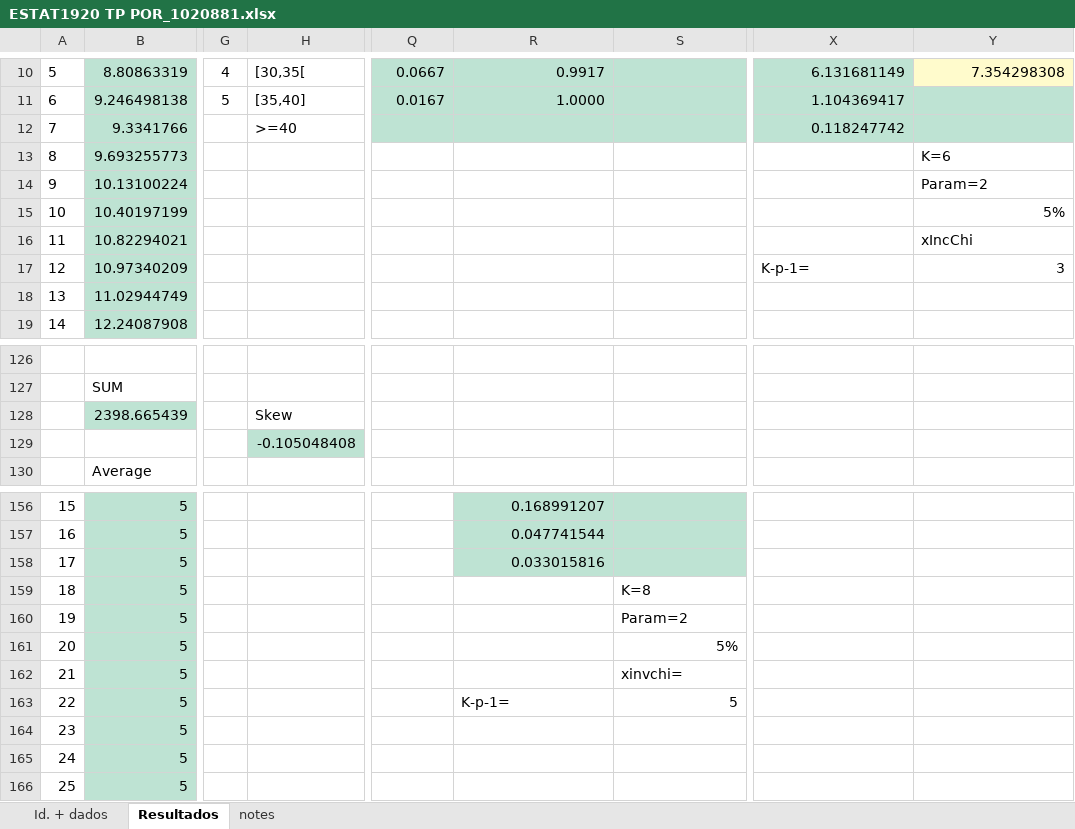
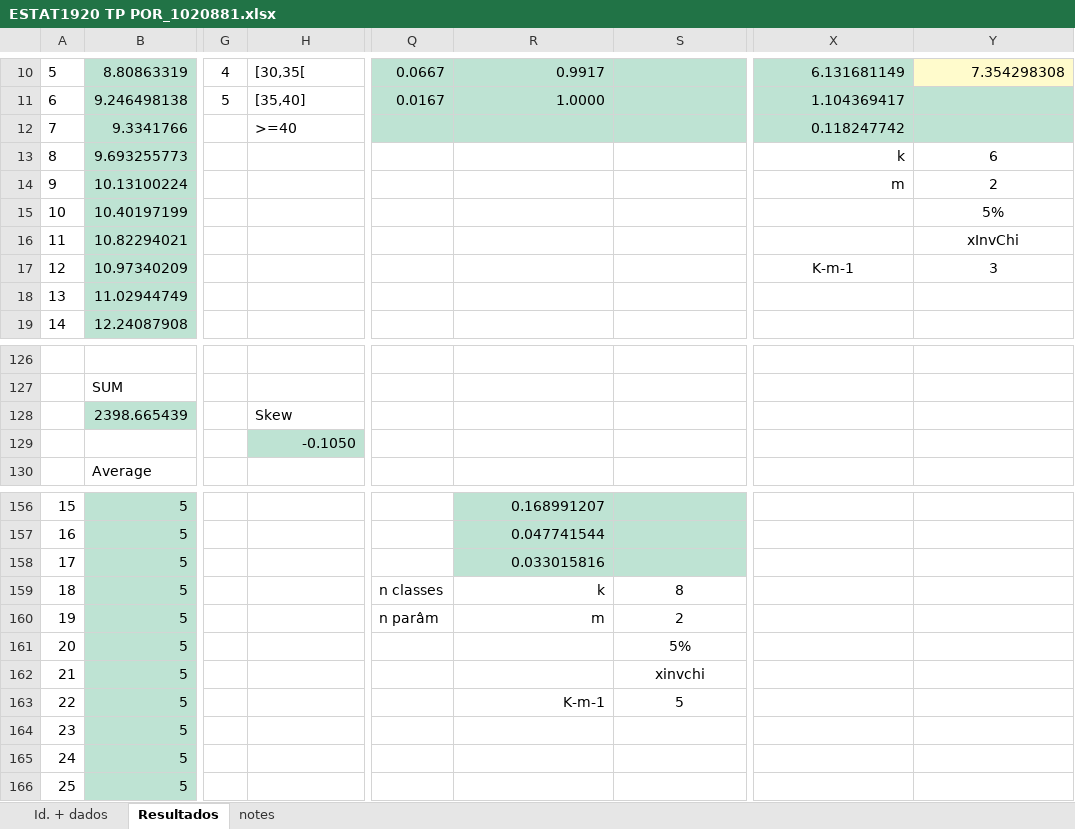
Before and after one commit to sergio1020881/ESTAT, an Excel workbook: TPC/ESTAT1920 TP POR_1020881.xlsx, sheet Resultados, drawn as a sheet; only a part is shown, gaps mark what is left out; values as stored, in another font and other column widths than the file's, no borders; charts and pictures not drawn; the diff names each change by its address in the sheet, - before the commit and + after, or states it on an @@ line.

```diff
--- a/TPC/ESTAT1920 TP POR_1020881.xlsx (sheet Resultados)
+++ b/TPC/ESTAT1920 TP POR_1020881.xlsx (sheet Resultados)
-X13: (empty)
+X13: k
-Y13: K=6
+Y13: 6
-Y13:Y14 alignment: left
+Y13:Y14 alignment: center
-X14: (empty)
+X14: m
-Y14: Param=2
+Y14: 2
-Y15 alignment: right
+Y15 alignment: center
-Y16: xIncChi
+Y16: xInvChi
-Y16 alignment: left
+Y16 alignment: center
-X17: K-p-1=
+X17: K-m-1
-X17 alignment: left
+X17 alignment: center
-Y17 alignment: right
+Y17 alignment: center
-H129: -0.105048408
+H129: -0.1050
-Q159: (empty)
+Q159: n classes
-R159: (empty)
+R159: k
-S159: K=8
+S159: 8
-S159:S160 alignment: left
+S159:S160 alignment: center
-Q160: (empty)
+Q160: n parâm
-R160: (empty)
+R160: m
-S160: Param=2
+S160: 2
-S161 alignment: right
+S161 alignment: center
-S162: xinvchi=
+S162: xinvchi
-S162 alignment: left
+S162 alignment: center
-R163: K-p-1=
+R163: K-m-1
-R163 alignment: left
+R163 alignment: right
-S163 alignment: right
+S163 alignment: center
```
Also changed, not shown: formulas that keep their value, charts or pictures, 2 other files.
